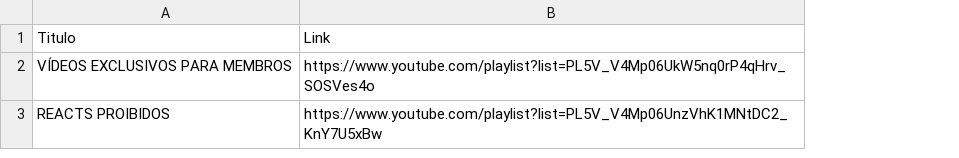
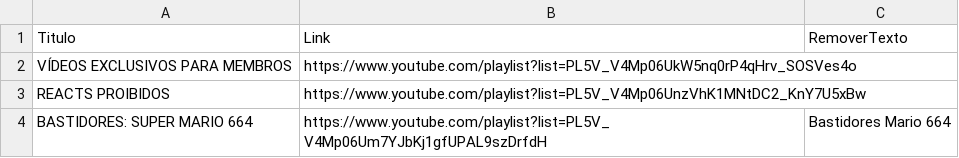
Before and after one commit to guiadorno/pitronflix-dados, a CSV file: playlists.csv, drawn as a sheet; the diff names each change by its address in the sheet, - before the commit and + after, or states it on an @@ line.

Commit message:
Add files via upload

```diff
--- a/playlists.csv
+++ b/playlists.csv
+column C, row 1: RemoverTexto
+row 4: BASTIDORES: SUPER MARIO 664 | https://www.youtube.com/playlist?list=PL5V_V4Mp06Um7YJbKj1gfUPAL9szDrfdH | Bastidores Mario 664
```
